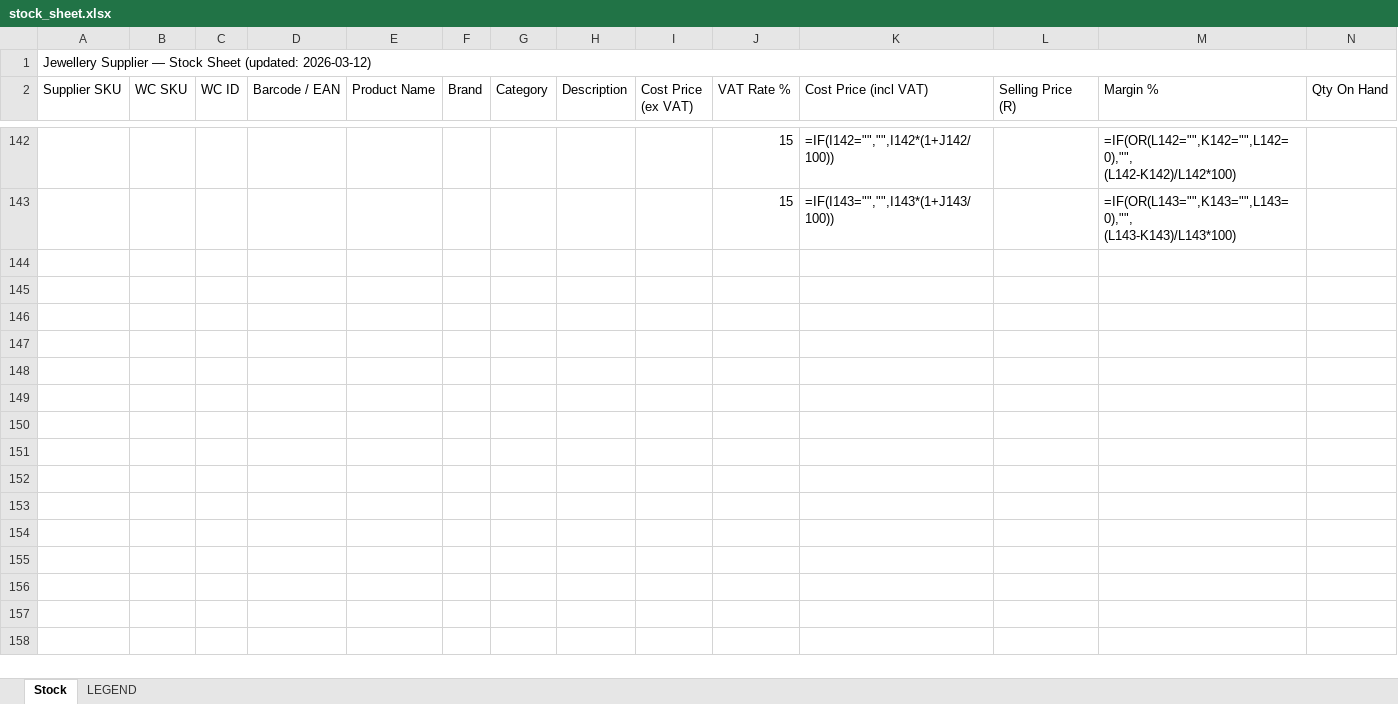
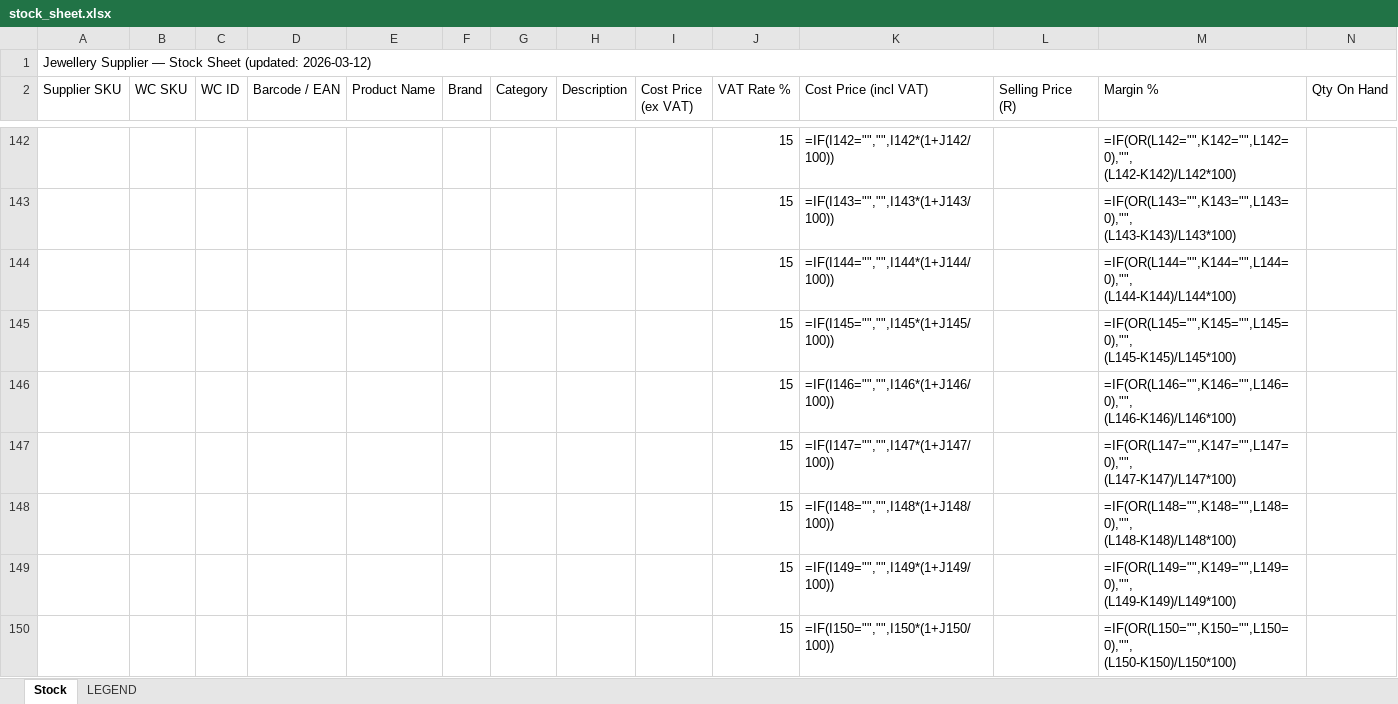
Before and after one commit to shamzkoya/socialzip-webhook, an Excel workbook: woocommerce/suppliers/jewellery/stock_sheet.xlsx, sheet Stock, drawn as a sheet; only a part is shown, gaps mark what is left out; values as stored, in another font and other column widths than the file's, no cell formats; formulas without a stored value are shown as written; rows hold the shown columns only; ↵ is a line break in a cell; the diff covers the shown part only; the diff names each change by its address in the sheet, - before the commit and + after, or states it on an @@ line.

```diff
--- a/woocommerce/suppliers/jewellery/stock_sheet.xlsx (sheet Stock)
+++ b/woocommerce/suppliers/jewellery/stock_sheet.xlsx (sheet Stock)
+row 144:  |  |  |  |  |  |  |  |  | 15 | =IF(I144="","",I144*(1+J144/100)) |  | =IF(OR(L144="",K144="",L144=0),"", ↵ (L144-K144)/L144*100)
+row 145:  |  |  |  |  |  |  |  |  | 15 | =IF(I145="","",I145*(1+J145/100)) |  | =IF(OR(L145="",K145="",L145=0),"", ↵ (L145-K145)/L145*100)
+row 146:  |  |  |  |  |  |  |  |  | 15 | =IF(I146="","",I146*(1+J146/100)) |  | =IF(OR(L146="",K146="",L146=0),"", ↵ (L146-K146)/L146*100)
+row 147:  |  |  |  |  |  |  |  |  | 15 | =IF(I147="","",I147*(1+J147/100)) |  | =IF(OR(L147="",K147="",L147=0),"", ↵ (L147-K147)/L147*100)
+row 148:  |  |  |  |  |  |  |  |  | 15 | =IF(I148="","",I148*(1+J148/100)) |  | =IF(OR(L148="",K148="",L148=0),"", ↵ (L148-K148)/L148*100)
+row 149:  |  |  |  |  |  |  |  |  | 15 | =IF(I149="","",I149*(1+J149/100)) |  | =IF(OR(L149="",K149="",L149=0),"", ↵ (L149-K149)/L149*100)
+row 150:  |  |  |  |  |  |  |  |  | 15 | =IF(I150="","",I150*(1+J150/100)) |  | =IF(OR(L150="",K150="",L150=0),"", ↵ (L150-K150)/L150*100)
```
Also changed, not shown: other rows of this sheet, cell formats, woocommerce/suppliers/mama_busi/stock_sheet.xlsx, 2 other files.
